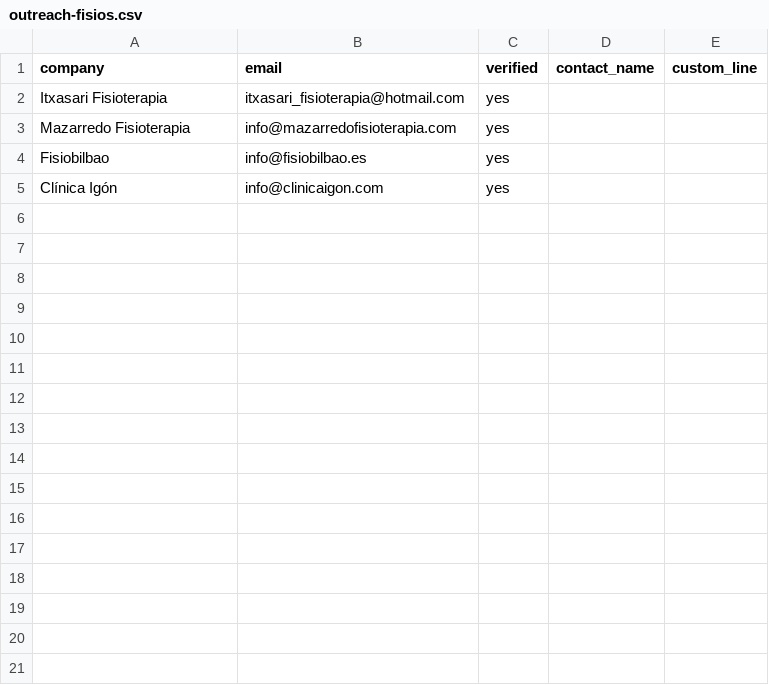
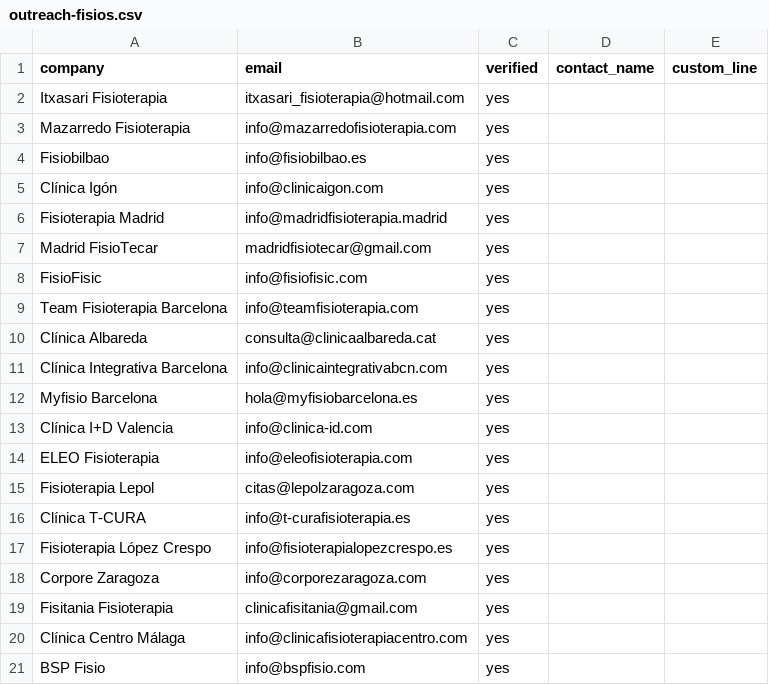
Before and after one commit to Eraldia/eraldia-web, a CSV file: tools/outreach-fisios.csv, drawn as a sheet.

```diff
--- a/tools/outreach-fisios.csv
+++ b/tools/outreach-fisios.csv
@@ -5 +5,17 @@ Fisiobilbao,info@fisiobilbao.es,yes,,
 Clínica Igón,info@clinicaigon.com,yes,,
+Fisioterapia Madrid,info@madridfisioterapia.madrid,yes,,
+Madrid FisioTecar,madridfisiotecar@gmail.com,yes,,
+FisioFisic,info@fisiofisic.com,yes,,
+Team Fisioterapia Barcelona,info@teamfisioterapia.com,yes,,
+Clínica Albareda,consulta@clinicaalbareda.cat,yes,,
+Clínica Integrativa Barcelona,info@clinicaintegrativabcn.com,yes,,
+Myfisio Barcelona,hola@myfisiobarcelona.es,yes,,
+Clínica I+D Valencia,info@clinica-id.com,yes,,
+ELEO Fisioterapia,info@eleofisioterapia.com,yes,,
+Fisioterapia Lepol,citas@lepolzaragoza.com,yes,,
+Clínica T-CURA,info@t-curafisioterapia.es,yes,,
+Fisioterapia López Crespo,info@fisioterapialopezcrespo.es,yes,,
+Corpore Zaragoza,info@corporezaragoza.com,yes,,
+Fisitania Fisioterapia,clinicafisitania@gmail.com,yes,,
+Clínica Centro Málaga,info@clinicafisioterapiacentro.com,yes,,
+BSP Fisio,info@bspfisio.com,yes,,
```
Also changed, not shown: tools/outreach-dentistas.csv, tools/outreach-esteticas.csv, 1 other file.
